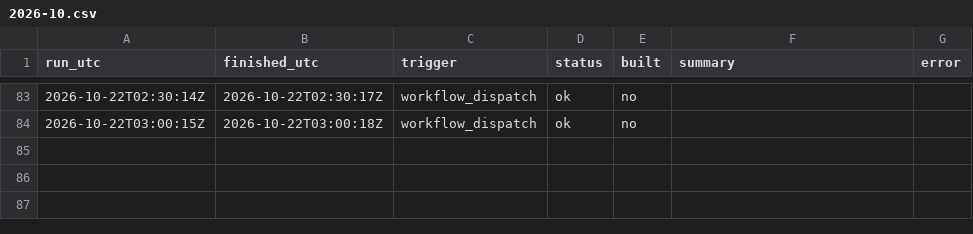
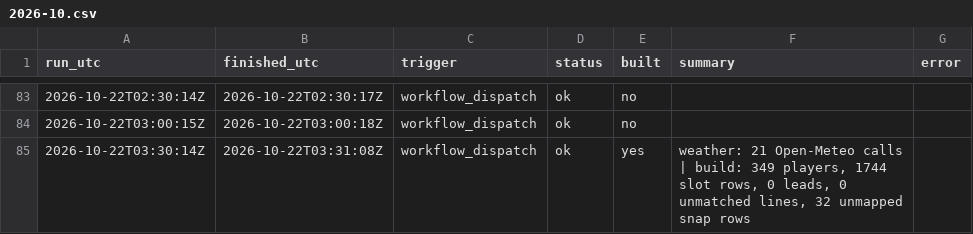
Before and after one commit to mvpeterson0-netizen/NFL-Odds-Tracker, a CSV file: data/runs/2026-10.csv, drawn as a sheet; only a part is shown, gaps mark what is left out.

```diff
--- a/data/runs/2026-10.csv
+++ b/data/runs/2026-10.csv
@@ -84 +84,2 @@ run_utc,finished_utc,trigger,status,built,summary,error
 2026-10-22T03:00:15Z,2026-10-22T03:00:18Z,workflow_dispatch,ok,no,,
+2026-10-22T03:30:14Z,2026-10-22T03:31:08Z,workflow_dispatch,ok,yes,"weather: 21 Open-Meteo calls | build: 349 players, 1744 slot rows, 0 leads, 0 unmatched lines, 32 unmapped snap rows",
```
Also changed, not shown: data/slots.csv, data/weather.csv, 3 other files.
